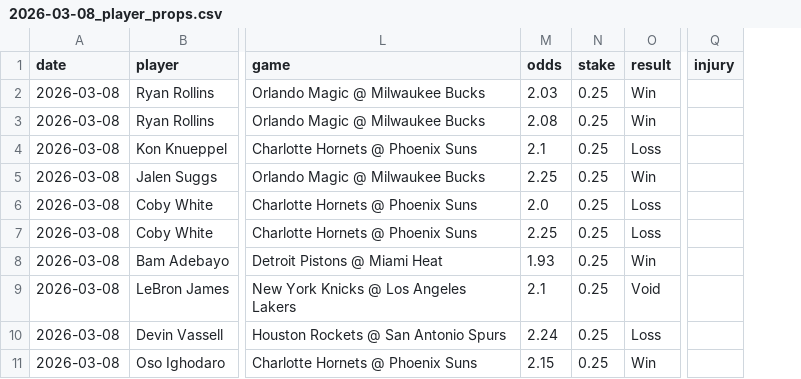
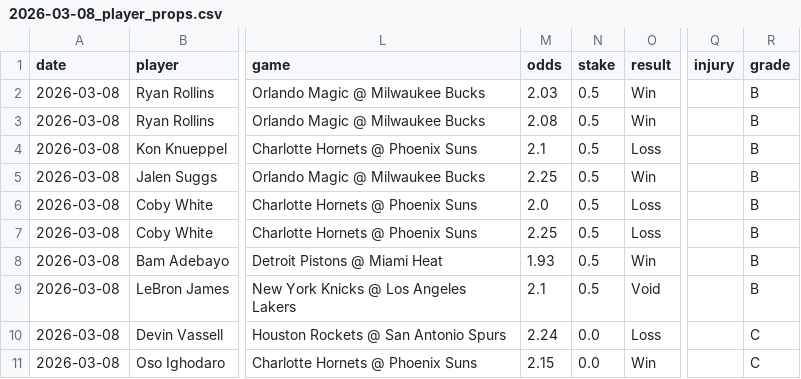
Before and after one commit to mackchiu/AutoBetTracker, a CSV file: data/2026-03-08_player_props.csv, drawn as a sheet; only a part is shown, gaps mark what is left out; the diff names each change by its address in the sheet, - before the commit and + after, or states it on an @@ line.

Commit message:
Sync Mar 8 props stakes to final decision grades

```diff
--- a/data/2026-03-08_player_props.csv
+++ b/data/2026-03-08_player_props.csv
+column R (grade), rows 2-11: B | B | B | B | B | B | B | B | C | C
-N2:N9 (stake): 0.25
+N2:N9 (stake): 0.5
-N10:N11 (stake): 0.25
+N10:N11 (stake): 0.0
```
